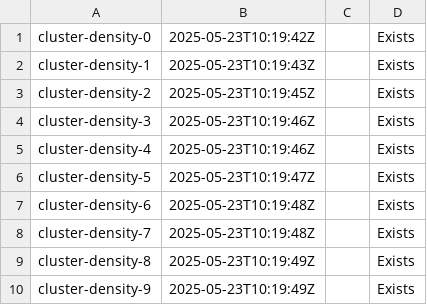
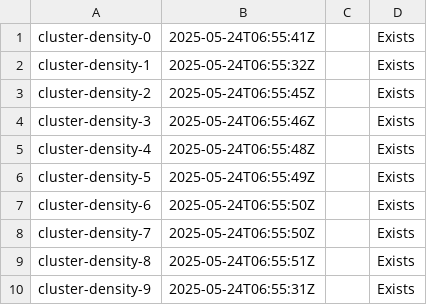
Before and after one commit to asmit27rai/collector, a CSV file: output/perf-test-0/secrets-wec/secrets.csv, drawn as a sheet.

```diff
--- a/output/perf-test-0/secrets-wec/secrets.csv
+++ b/output/perf-test-0/secrets-wec/secrets.csv
@@ -1,10 +1,10 @@
-cluster-density-0	2025-05-23T10:19:42Z		Exists	
-cluster-density-1	2025-05-23T10:19:43Z		Exists	
-cluster-density-2	2025-05-23T10:19:45Z		Exists	
-cluster-density-3	2025-05-23T10:19:46Z		Exists	
-cluster-density-4	2025-05-23T10:19:46Z		Exists	
-cluster-density-5	2025-05-23T10:19:47Z		Exists	
-cluster-density-6	2025-05-23T10:19:48Z		Exists	
-cluster-density-7	2025-05-23T10:19:48Z		Exists	
-cluster-density-8	2025-05-23T10:19:49Z		Exists	
-cluster-density-9	2025-05-23T10:19:49Z		Exists	
+cluster-density-0	2025-05-24T06:55:41Z		Exists	
+cluster-density-1	2025-05-24T06:55:32Z		Exists	
+cluster-density-2	2025-05-24T06:55:45Z		Exists	
+cluster-density-3	2025-05-24T06:55:46Z		Exists	
+cluster-density-4	2025-05-24T06:55:48Z		Exists	
+cluster-density-5	2025-05-24T06:55:49Z		Exists	
+cluster-density-6	2025-05-24T06:55:50Z		Exists	
+cluster-density-7	2025-05-24T06:55:50Z		Exists	
+cluster-density-8	2025-05-24T06:55:51Z		Exists	
+cluster-density-9	2025-05-24T06:55:31Z		Exists	
```
Also changed, not shown: output/perf-test-0/configmaps-wec/configmaps.csv, output/perf-test-0/manifestworks/manifestworks.csv, 17 other files.
